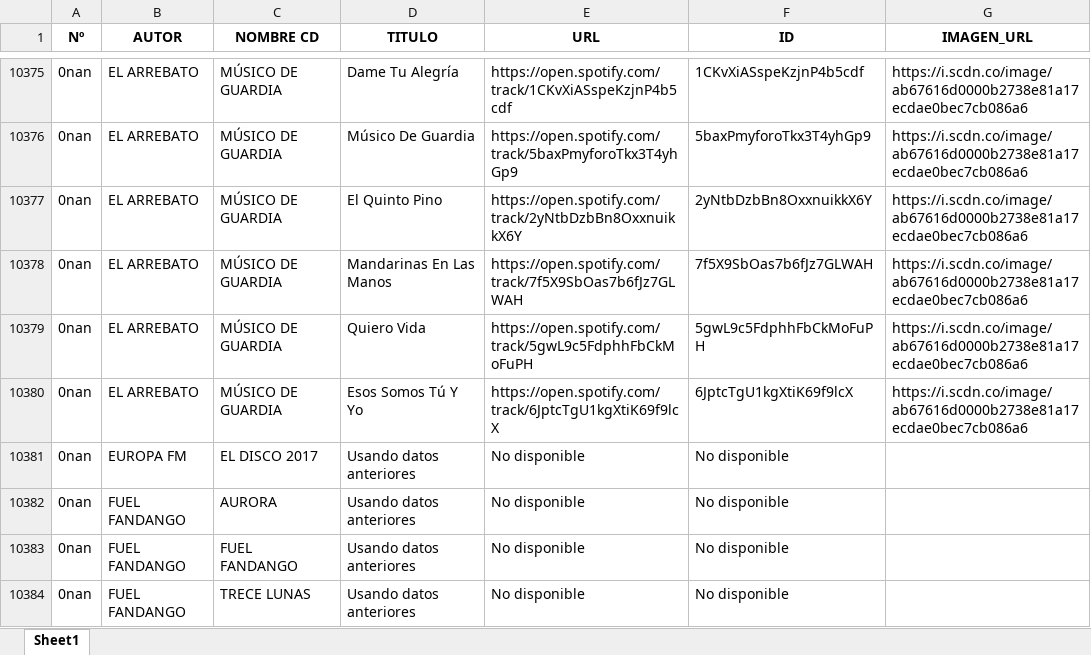
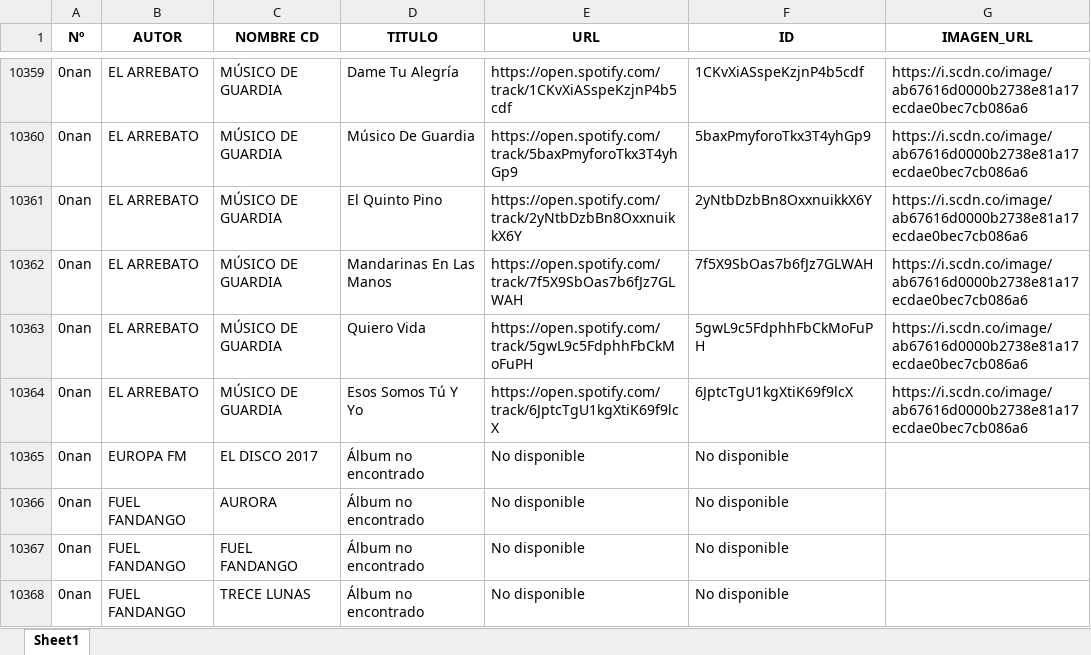
Before and after one commit to danielmoyafuster/FonotecaRadioUMH, an Excel workbook: FONOTECA_CD_UMH_SPOTIFY.xlsx, sheet Sheet1, drawn as a sheet; only a part is shown, gaps mark what is left out; values as stored, in another font and other column widths than the file's, no borders; addresses are those after the commit; the diff covers the shown part only; the diff names each change by its address in the sheet, - before the commit and + after, or states it on an @@ line.

```diff
--- a/FONOTECA_CD_UMH_SPOTIFY.xlsx (sheet Sheet1)
+++ b/FONOTECA_CD_UMH_SPOTIFY.xlsx (sheet Sheet1)
-D10365:D10368 (TITULO): Usando datos anteriores
+D10365:D10368 (TITULO): Álbum no encontrado
```
Also changed, not shown: 213 added rows, 16 removed rows and 10 edited cells elsewhere in this sheet, 8 other files.
